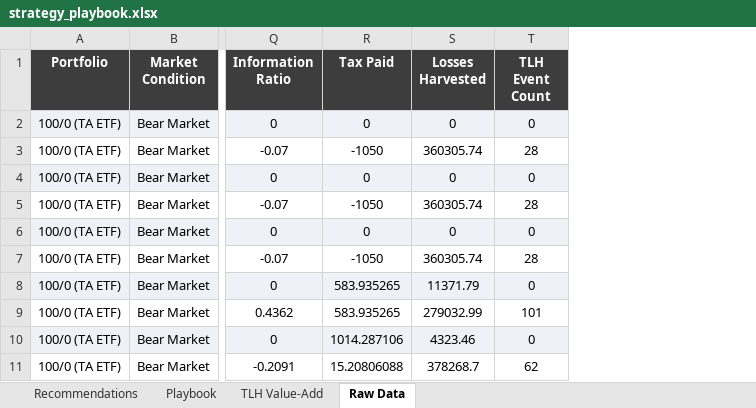
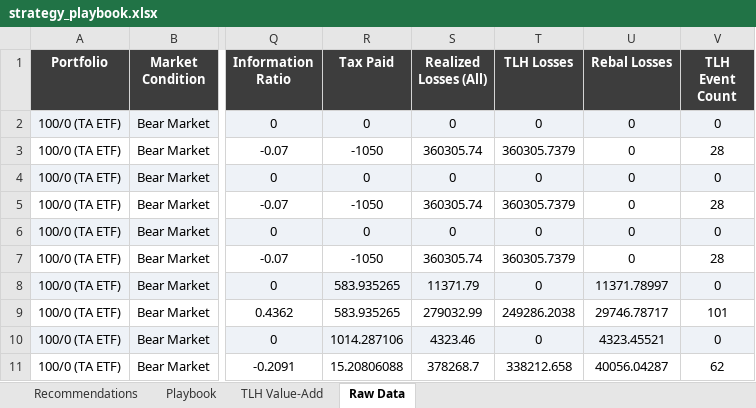
Before and after one commit to jringler30/Streamlit_Trade_TLH_Optimizer, an Excel workbook: Backtest/strategy_playbook.xlsx, sheet Raw Data, drawn as a sheet; only a part is shown, gaps mark what is left out; values as stored, in another font and other column widths than the file's, no borders; the diff names each change by its address in the sheet, - before the commit and + after, or states it on an @@ line.

```diff
--- a/Backtest/strategy_playbook.xlsx (sheet Raw Data)
+++ b/Backtest/strategy_playbook.xlsx (sheet Raw Data)
+column T (TLH Losses), rows 2-11: 0 | 360305.7379 | 0 | 360305.7379 | 0 | 360305.7379 | 0 | 249286.2038 | 0 | 338212.658
+column U (Rebal Losses), rows 2-11: 0 | 0 | 0 | 0 | 0 | 0 | 11371.78997 | 29746.78717 | 4323.45521 | 40056.04287
-S1: Losses Harvested
+S1: Realized Losses (All)
```
Also changed, not shown: sheet Recommendations, sheet TLH Value-Add, sheet Playbook, 4 other files.
